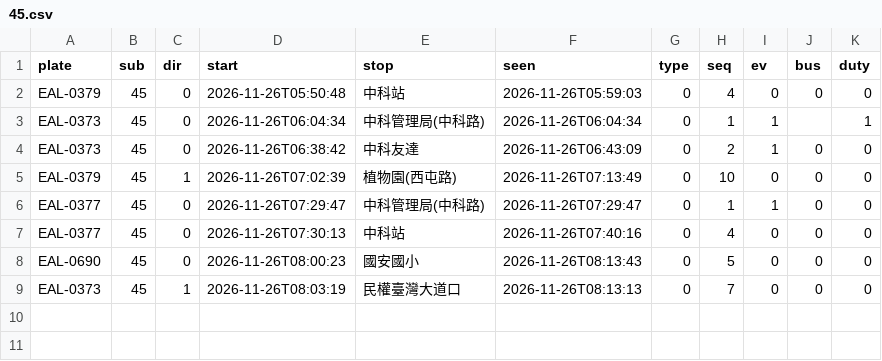
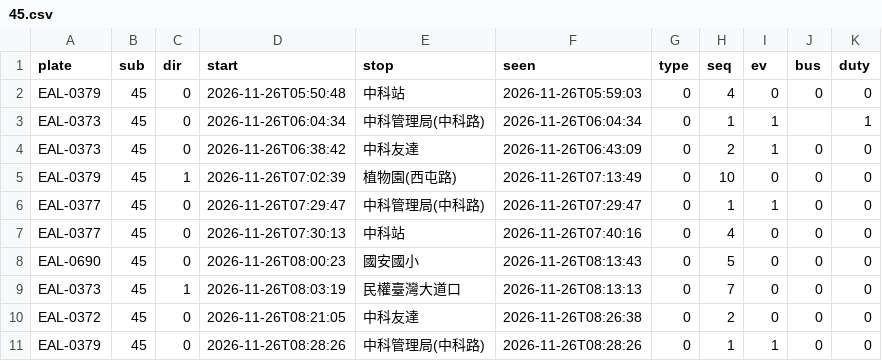
Before and after one commit to andrewwangarchnycu/Schematic-Transit-Taichung, a CSV file: departures/2026-11-26/45.csv, drawn as a sheet.

```diff
--- a/departures/2026-11-26/45.csv
+++ b/departures/2026-11-26/45.csv
@@ -9 +9,3 @@ EAL-0690,45,0,2026-11-26T08:00:23,國安國小,2026-11-26T08:13:43,0,5,0,0,0
 EAL-0373,45,1,2026-11-26T08:03:19,民權臺灣大道口,2026-11-26T08:13:13,0,7,0,0,0
+EAL-0372,45,0,2026-11-26T08:21:05,中科友達,2026-11-26T08:26:38,0,2,0,0,0
+EAL-0379,45,0,2026-11-26T08:28:26,中科管理局(中科路),2026-11-26T08:28:26,0,1,1,0,0
```
Also changed, not shown: departures/2026-11-26/23.csv, departures/2026-11-26/35.csv, 1 other file.
